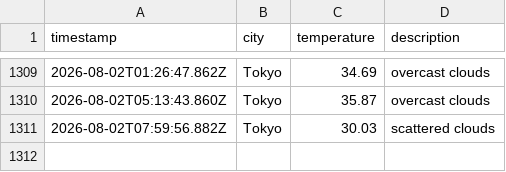
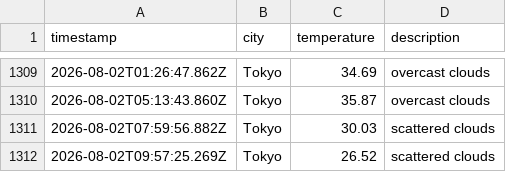
Before and after one commit to UlyssesTyson/Weather-App, a CSV file: data/weather_log.csv, drawn as a sheet; only a part is shown, gaps mark what is left out; the diff names each change by its address in the sheet, - before the commit and + after, or states it on an @@ line.

```diff
--- a/data/weather_log.csv
+++ b/data/weather_log.csv
+row 1312: 2026-08-02T09:57:25.269Z | Tokyo | 26.52 | scattered clouds
```
Also changed, not shown: 1 other file.
